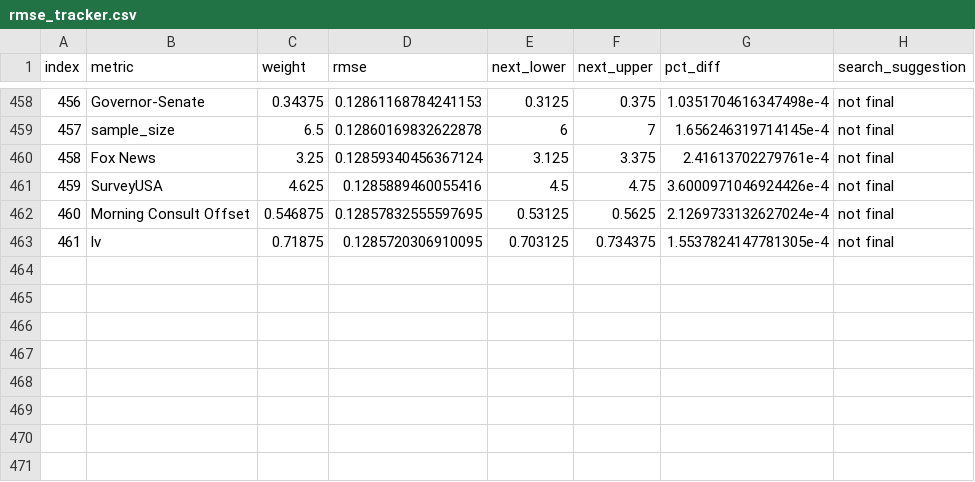
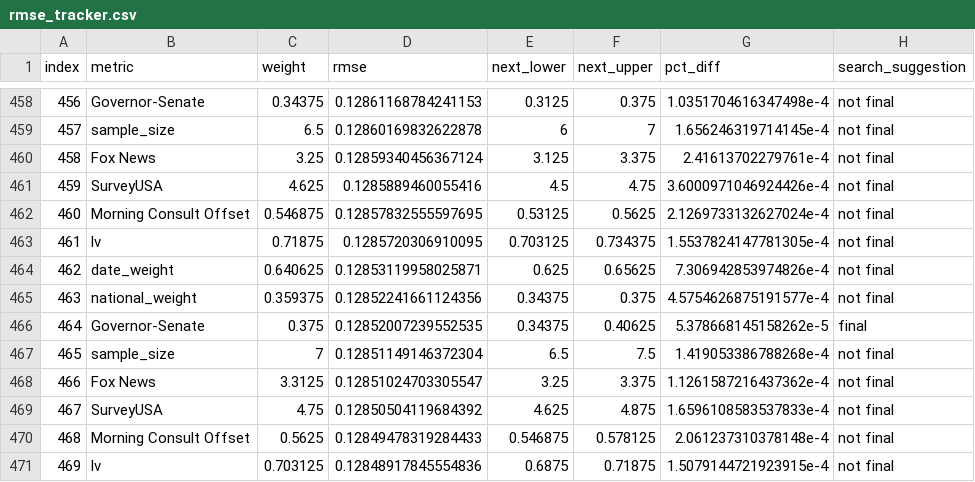
Before and after one commit to markjrieke/2022-midterm-forecasts, a CSV file: data/models/midterm_model/rmse_tracker.csv, drawn as a sheet; only a part is shown, gaps mark what is left out; the diff names each change by its address in the sheet, - before the commit and + after, or states it on an @@ line.

```diff
--- a/data/models/midterm_model/rmse_tracker.csv
+++ b/data/models/midterm_model/rmse_tracker.csv
+row 464: 462 | date_weight | 0.640625 | 0.12853119958025871 | 0.625 | 0.65625 | 7.306942853974826e-4 | not final
+row 465: 463 | national_weight | 0.359375 | 0.12852241661124356 | 0.34375 | 0.375 | 4.5754626875191577e-4 | not final
+row 466: 464 | Governor-Senate | 0.375 | 0.12852007239552535 | 0.34375 | 0.40625 | 5.378668145158262e-5 | final
+row 467: 465 | sample_size | 7 | 0.12851149146372304 | 6.5 | 7.5 | 1.419053386788268e-4 | not final
+row 468: 466 | Fox News | 3.3125 | 0.12851024703305547 | 3.25 | 3.375 | 1.1261587216437362e-4 | not final
+row 469: 467 | SurveyUSA | 4.75 | 0.12850504119684392 | 4.625 | 4.875 | 1.6596108583537833e-4 | not final
+row 470: 468 | Morning Consult Offset | 0.5625 | 0.12849478319284433 | 0.546875 | 0.578125 | 2.061237310378148e-4 | not final
+row 471: 469 | lv | 0.703125 | 0.12848917845554836 | 0.6875 | 0.71875 | 1.5079144721923915e-4 | not final
```
Also changed, not shown: data/models/midterm_model/variable_weights.csv, 1 other file.
